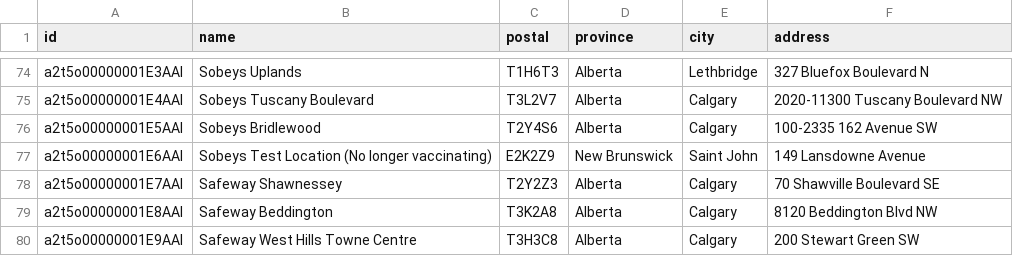
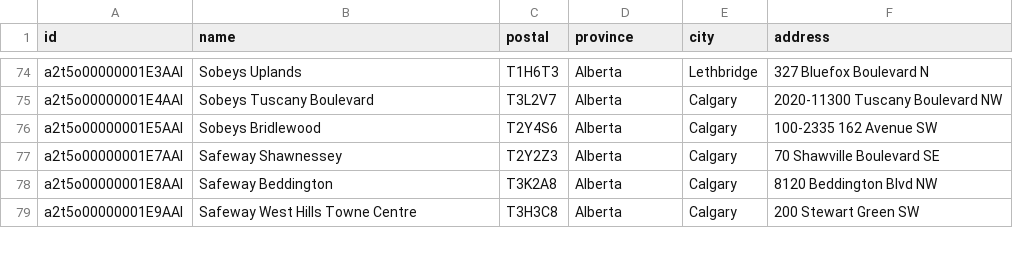
Before and after one commit to Vaccine-Hunters-Canada/importer-sobeys, a CSV file: sobeys.csv, drawn as a sheet; only a part is shown, gaps mark what is left out; the diff names each change by its address in the sheet, - before the commit and + after, or states it on an @@ line.

```diff
--- a/sobeys.csv
+++ b/sobeys.csv
-row 77: a2t5o00000001E6AAI | Sobeys Test Location (No longer vaccinating) | E2K2Z9 | New Brunswick | Saint John | 149 Lansdowne Avenue
```
Also changed, not shown: 5 other files.
